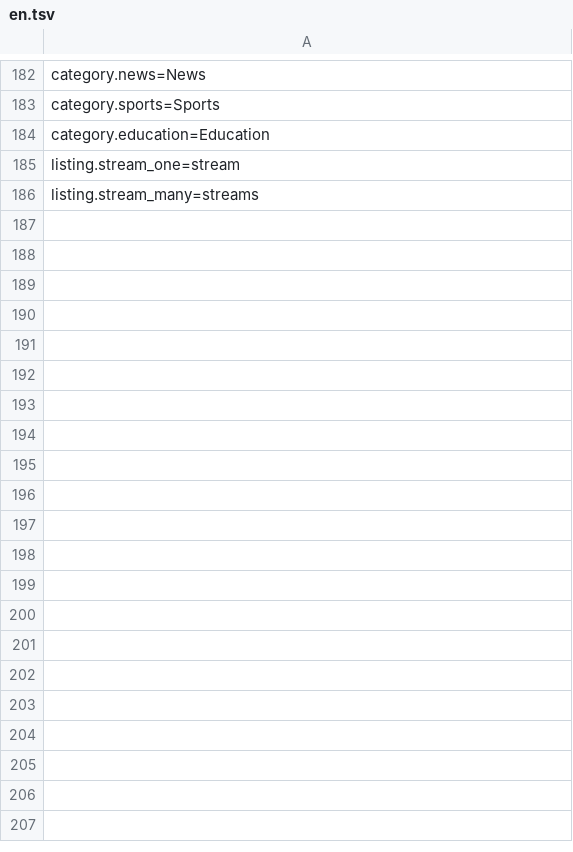
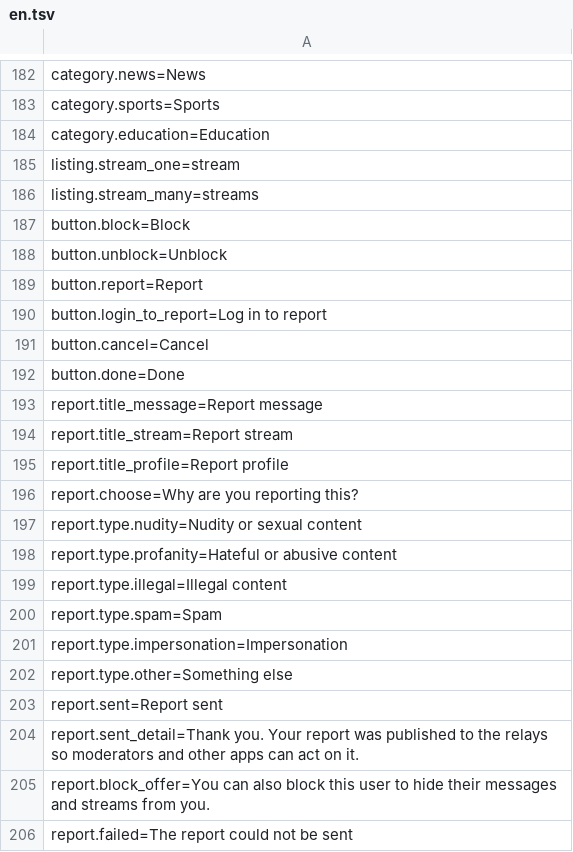
Before and after one commit to nostrlabs-io/zap-stream-notedeck, a TSV file: assets/i18n/en.tsv, drawn as a sheet; only a part is shown, gaps mark what is left out; the diff covers the shown part only; the diff names each change by its address in the sheet, - before the commit and + after, or states it on an @@ line.

Commit message:
Report, block and delete account UI

```diff
--- a/assets/i18n/en.tsv
+++ b/assets/i18n/en.tsv
+row 187: button.block=Block
+row 188: button.unblock=Unblock
+row 189: button.report=Report
+row 190: button.login_to_report=Log in to report
+row 191: button.cancel=Cancel
+row 192: button.done=Done
+row 193: report.title_message=Report message
+row 194: report.title_stream=Report stream
+row 195: report.title_profile=Report profile
+row 196: report.choose=Why are you reporting this?
+row 197: report.type.nudity=Nudity or sexual content
+row 198: report.type.profanity=Hateful or abusive content
+row 199: report.type.illegal=Illegal content
+row 200: report.type.spam=Spam
+row 201: report.type.impersonation=Impersonation
+row 202: report.type.other=Something else
+row 203: report.sent=Report sent
+row 204: report.sent_detail=Thank you. Your report was published to the relays so moderators and other apps can act on it.
+row 205: report.block_offer=You can also block this user to hide their messages and streams from you.
+row 206: report.failed=The report could not be sent
```
Also changed, not shown: 9 added rows elsewhere in this file, 11 other files.
